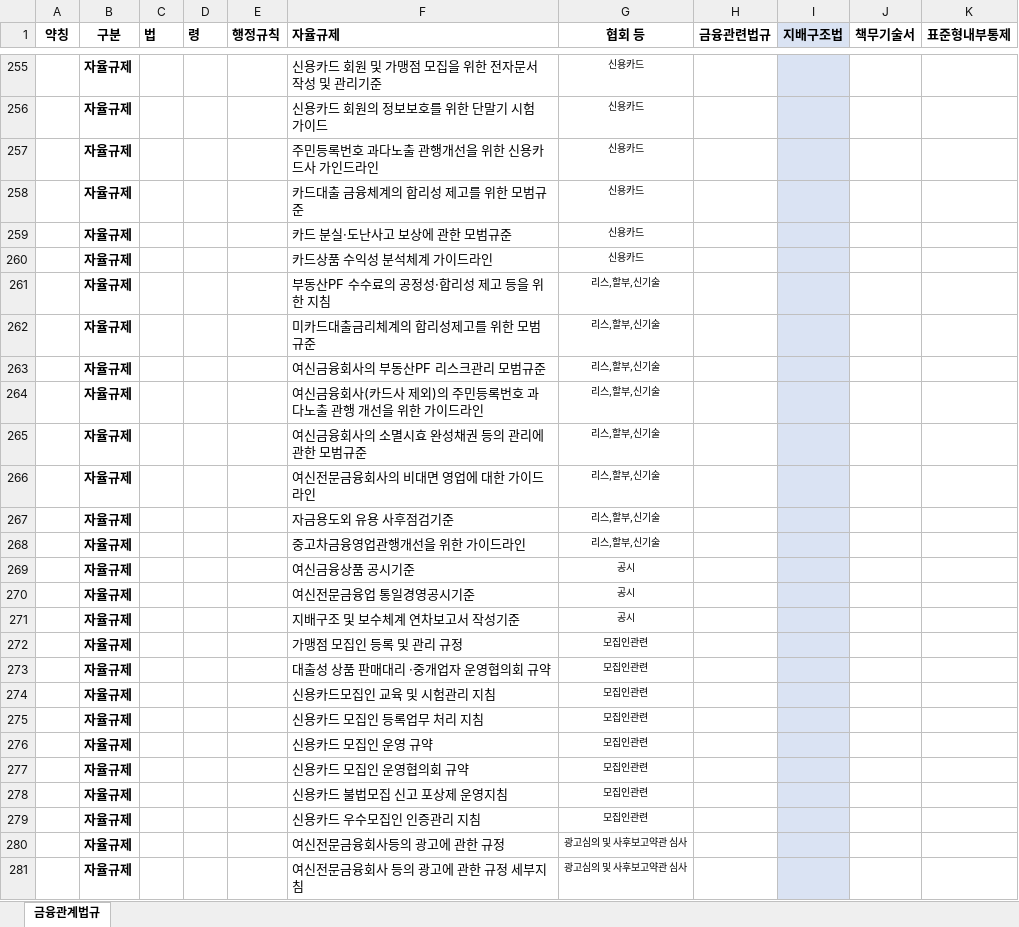
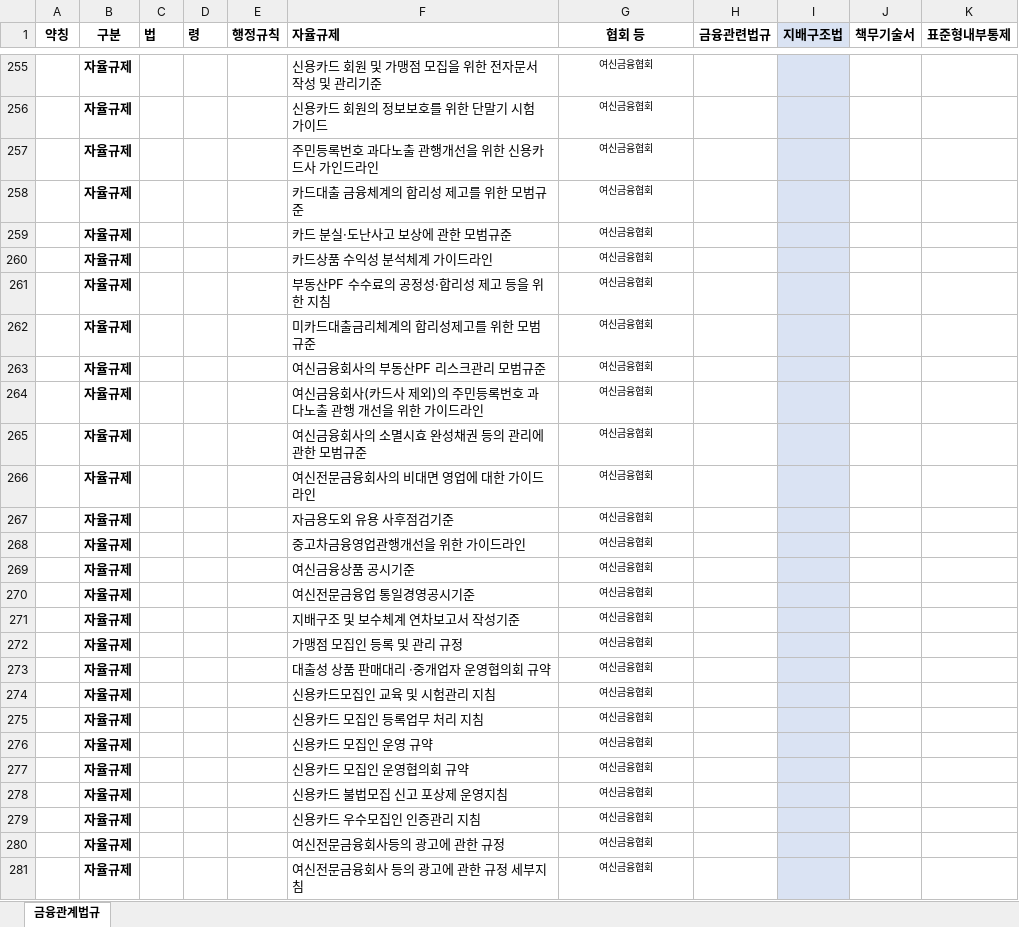
Before and after one commit to Jangsojeong31/Scraper_jsj_update_only, an Excel workbook: 법규목록.xlsx, sheet 금융관계법규, drawn as a sheet; only a part is shown, gaps mark what is left out; values as stored, in another font and other column widths than the file's, no borders; the diff covers the shown part only; the diff names each change by its address in the sheet, - before the commit and + after, or states it on an @@ line.

```diff
--- a/법규목록.xlsx (sheet 금융관계법규)
+++ b/법규목록.xlsx (sheet 금융관계법규)
-G255:G260 (협회 등): 신용카드
+G255:G260 (협회 등): 여신금융협회
-G261:G268 (협회 등): 리스,할부,신기술
+G261:G268 (협회 등): 여신금융협회
-G269:G271 (협회 등): 공시
+G269:G271 (협회 등): 여신금융협회
-G272:G279 (협회 등): 모집인관련
+G272:G279 (협회 등): 여신금융협회
-G280:G281 (협회 등): 광고심의 및 사후보고약관 심사
+G280:G281 (협회 등): 여신금융협회
```
Also changed, not shown: 28 edited cells elsewhere in this sheet, 3 other files.
